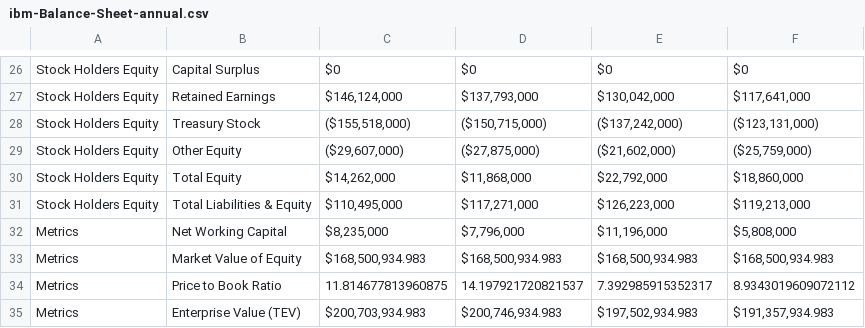
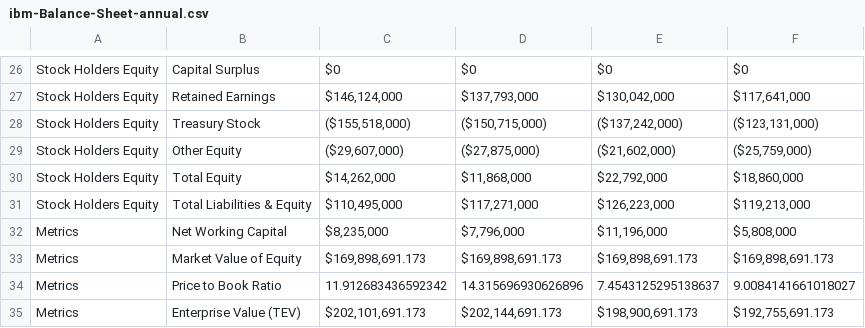
Before and after one commit to jcleiva92/NasdaqReports, a CSV file: ibm-Balance-Sheet-annual.csv, drawn as a sheet; only a part is shown, gaps mark what is left out.

```diff
--- a/ibm-Balance-Sheet-annual.csv
+++ b/ibm-Balance-Sheet-annual.csv
@@ -32,4 +32,4 @@ Stock Holders Equity,Total Liabilities & Equity,"$110,495,000","$117,271,000","$
 Metrics,Net Working Capital,"$8,235,000","$7,796,000","$11,196,000","$5,808,000"
-Metrics,Market Value of Equity,"$168,500,934.983","$168,500,934.983","$168,500,934.983","$168,500,934.983"
-Metrics,Price to Book Ratio,11.814677813960875,14.197921720821537,7.392985915352317,8.9343019609072112
-Metrics,Enterprise Value (TEV),"$200,703,934.983","$200,746,934.983","$197,502,934.983","$191,357,934.983"
+Metrics,Market Value of Equity,"$169,898,691.173","$169,898,691.173","$169,898,691.173","$169,898,691.173"
+Metrics,Price to Book Ratio,11.912683436592342,14.315696930626896,7.4543125295138637,9.0084141661018027
+Metrics,Enterprise Value (TEV),"$202,101,691.173","$202,144,691.173","$198,900,691.173","$192,755,691.173"
```
Also changed, not shown: ibm-Balance-Sheet-quarterly.csv, ibm-Income-Statement-annual.csv, 12 other files.
